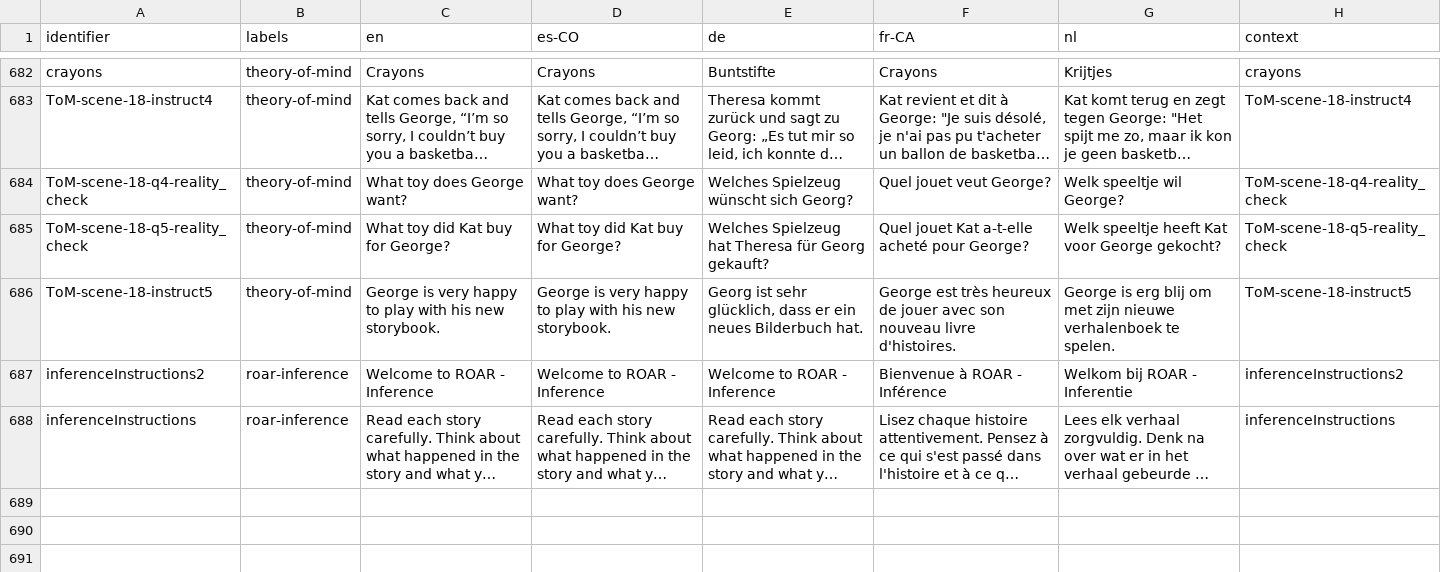
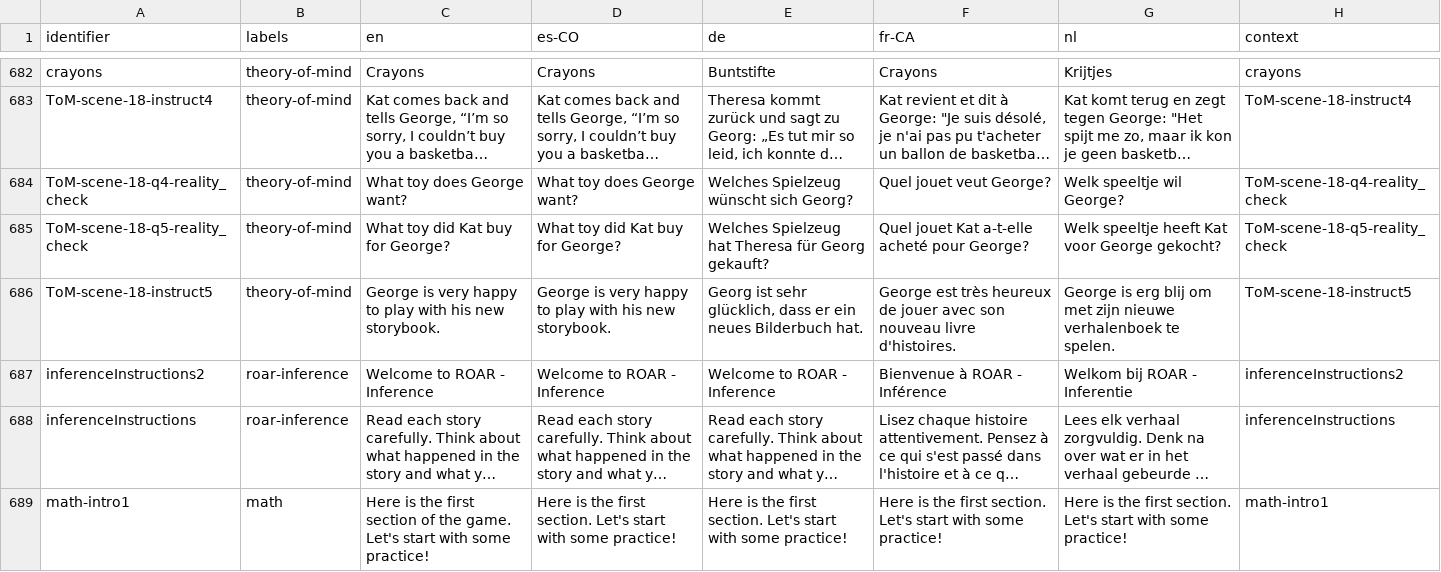
Before and after one commit to levante-framework/levante_translations, a CSV file: text/translated_prompts.csv, drawn as a sheet; only a part is shown, gaps mark what is left out; long unchanged cells end in …; the diff names each change by its address in the sheet, - before the commit and + after, or states it on an @@ line.

Commit message:
New translations text/translated_prompts.csv (bundle: 15)

```diff
--- a/text/translated_prompts.csv
+++ b/text/translated_prompts.csv
+row 689: math-intro1 | math | Here is the first section of the game. Let's start with some practice! | Here is the first section. Let's start with some practice! | Here is the first section. Let's start with some practice! | Here is the first section. Let's start with some practice! | Here is the first section. Let's start with some practice! | math-intro1
```
